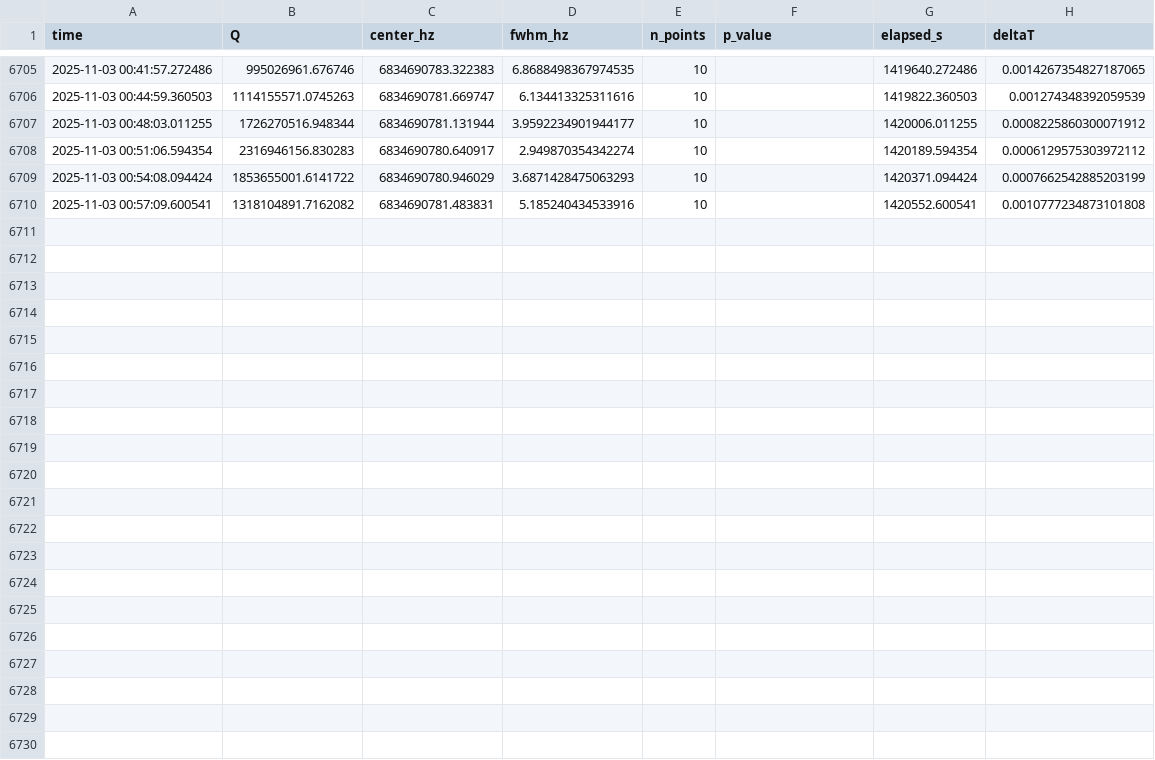
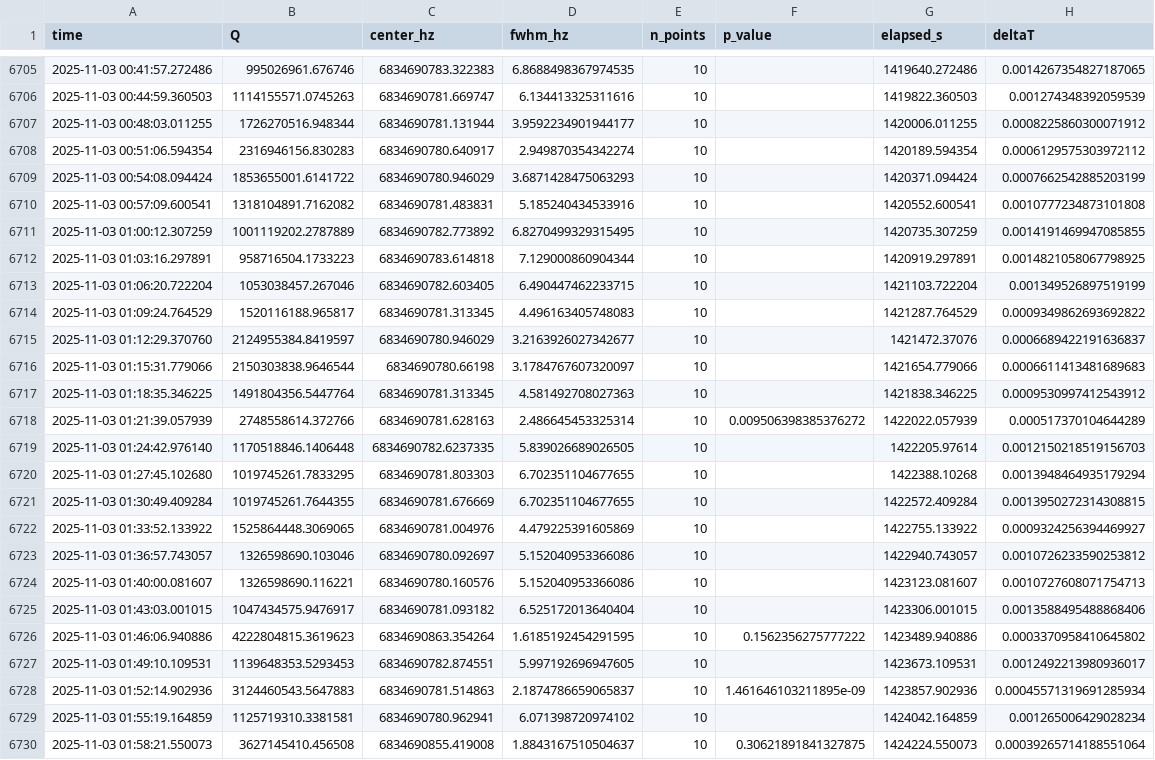
Before and after one commit to lucashill3062/Data, a CSV file: plots/q_timeseries.csv, drawn as a sheet; only a part is shown, gaps mark what is left out; the diff names each change by its address in the sheet, - before the commit and + after, or states it on an @@ line.

Commit message:
Update Q plots and timeseries (2025-11-03 10:00:08Z)

```diff
--- a/plots/q_timeseries.csv
+++ b/plots/q_timeseries.csv
+row 6711: 2025-11-03 01:00:12.307259 | 1001119202.2787889 | 6834690782.773892 | 6.8270499329315495 | 10 |  | 1420735.307259 | 0.0014191469947085855
+row 6712: 2025-11-03 01:03:16.297891 | 958716504.1733223 | 6834690783.614818 | 7.129000860904344 | 10 |  | 1420919.297891 | 0.0014821058067798925
+row 6713: 2025-11-03 01:06:20.722204 | 1053038457.267046 | 6834690782.603405 | 6.490447462233715 | 10 |  | 1421103.722204 | 0.001349526897519199
+row 6714: 2025-11-03 01:09:24.764529 | 1520116188.965817 | 6834690781.313345 | 4.496163405748083 | 10 |  | 1421287.764529 | 0.0009349862693692822
+row 6715: 2025-11-03 01:12:29.370760 | 2124955384.8419597 | 6834690780.946029 | 3.2163926027342677 | 10 |  | 1421472.37076 | 0.0006689422191636837
+row 6716: 2025-11-03 01:15:31.779066 | 2150303838.9646544 | 6834690780.66198 | 3.1784767607320097 | 10 |  | 1421654.779066 | 0.0006611413481689683
+row 6717: 2025-11-03 01:18:35.346225 | 1491804356.5447764 | 6834690781.313345 | 4.581492708027363 | 10 |  | 1421838.346225 | 0.0009530997412543912
+row 6718: 2025-11-03 01:21:39.057939 | 2748558614.372766 | 6834690781.628163 | 2.486645453325314 | 10 | 0.009506398385376272 | 1422022.057939 | 0.000517370104644289
+row 6719: 2025-11-03 01:24:42.976140 | 1170518846.1406448 | 6834690782.6237335 | 5.839026689026505 | 10 |  | 1422205.97614 | 0.0012150218519156703
+row 6720: 2025-11-03 01:27:45.102680 | 1019745261.7833295 | 6834690781.803303 | 6.702351104677655 | 10 |  | 1422388.10268 | 0.0013948464935179294
+row 6721: 2025-11-03 01:30:49.409284 | 1019745261.7644355 | 6834690781.676669 | 6.702351104677655 | 10 |  | 1422572.409284 | 0.0013950272314308815
+row 6722: 2025-11-03 01:33:52.133922 | 1525864448.3069065 | 6834690781.004976 | 4.479225391605869 | 10 |  | 1422755.133922 | 0.0009324256394469927
+row 6723: 2025-11-03 01:36:57.743057 | 1326598690.103046 | 6834690780.092697 | 5.152040953366086 | 10 |  | 1422940.743057 | 0.0010726233590253812
+row 6724: 2025-11-03 01:40:00.081607 | 1326598690.116221 | 6834690780.160576 | 5.152040953366086 | 10 |  | 1423123.081607 | 0.0010727608071754713
+row 6725: 2025-11-03 01:43:03.001015 | 1047434575.9476917 | 6834690781.093182 | 6.525172013640404 | 10 |  | 1423306.001015 | 0.0013588495488868406
+row 6726: 2025-11-03 01:46:06.940886 | 4222804815.3619623 | 6834690863.354264 | 1.6185192454291595 | 10 | 0.1562356275777222 | 1423489.940886 | 0.0003370958410645802
+row 6727: 2025-11-03 01:49:10.109531 | 1139648353.5293453 | 6834690782.874551 | 5.997192696947605 | 10 |  | 1423673.109531 | 0.0012492213980936017
+row 6728: 2025-11-03 01:52:14.902936 | 3124460543.5647883 | 6834690781.514863 | 2.1874786659065837 | 10 | 1.461646103211895e-09 | 1423857.902936 | 0.00045571319691285934
+row 6729: 2025-11-03 01:55:19.164859 | 1125719310.3381581 | 6834690780.962941 | 6.071398720974102 | 10 |  | 1424042.164859 | 0.001265006429028234
+row 6730: 2025-11-03 01:58:21.550073 | 3627145410.456508 | 6834690855.419008 | 1.8843167510504637 | 10 | 0.30621891841327875 | 1424224.550073 | 0.00039265714188551064
```
Also changed, not shown: 2 other files.
